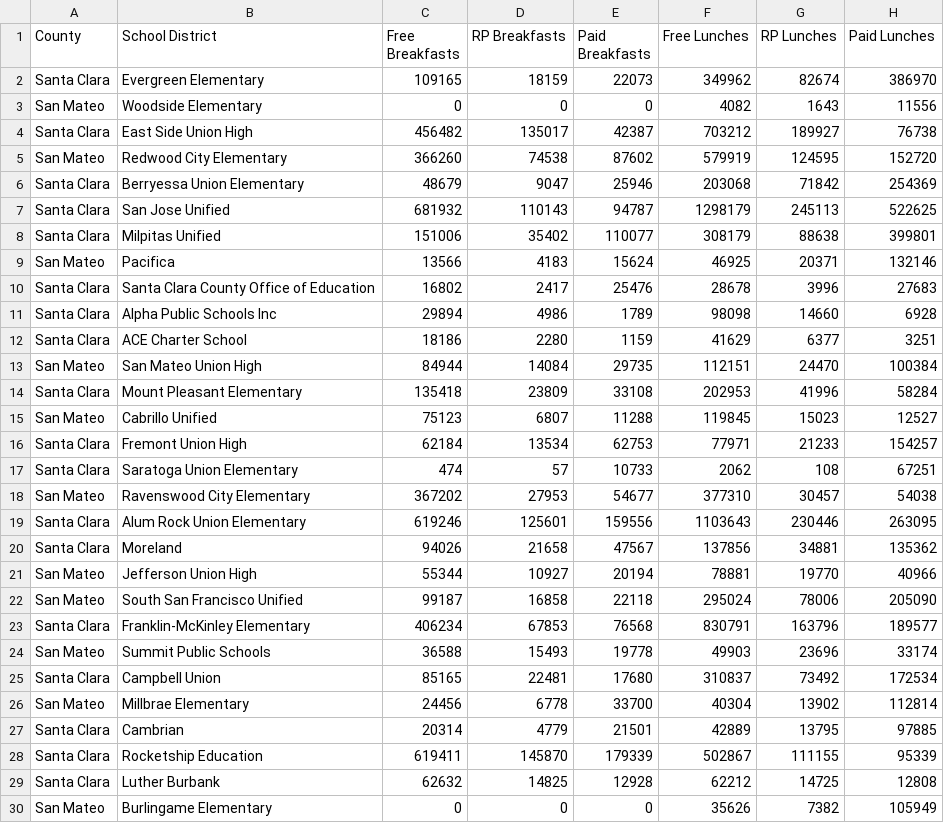
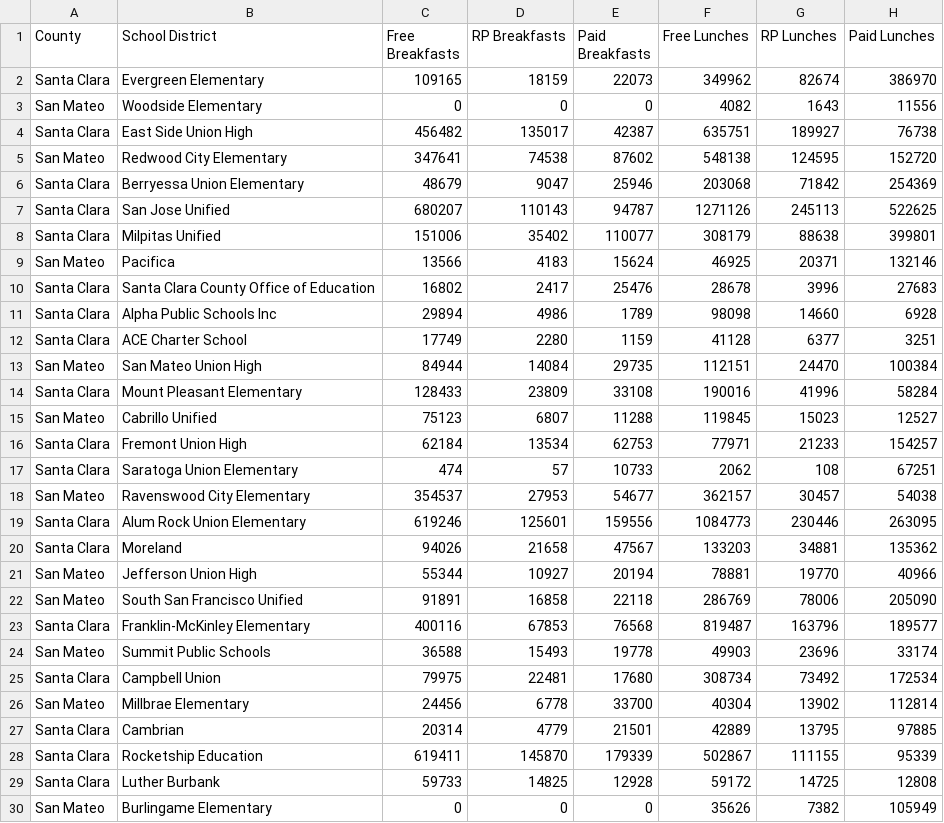
Before and after one commit to rishav-sj/SHFB_Breakfast_Report_Counts, a CSV file: mealscondensed.csv, drawn as a sheet; only a part is shown; the diff covers the shown part only.

```diff
--- a/mealscondensed.csv
+++ b/mealscondensed.csv
@@ -3,6 +3,6 @@ Santa Clara,Evergreen Elementary,109165,18159,22073,349962,82674,386970
 San Mateo,Woodside Elementary,0,0,0,4082,1643,11556
-Santa Clara,East Side Union High,456482,135017,42387,703212,189927,76738
-San Mateo,Redwood City Elementary,366260,74538,87602,579919,124595,152720
+Santa Clara,East Side Union High,456482,135017,42387,635751,189927,76738
+San Mateo,Redwood City Elementary,347641,74538,87602,548138,124595,152720
 Santa Clara,Berryessa Union Elementary,48679,9047,25946,203068,71842,254369
-Santa Clara,San Jose Unified,681932,110143,94787,1298179,245113,522625
+Santa Clara,San Jose Unified,680207,110143,94787,1271126,245113,522625
 Santa Clara,Milpitas Unified,151006,35402,110077,308179,88638,399801
@@ -11,5 +11,5 @@ Santa Clara,Santa Clara County Office of Education,16802,2417,25476,28678,3996,2
 Santa Clara,Alpha Public Schools Inc,29894,4986,1789,98098,14660,6928
-Santa Clara,ACE Charter School,18186,2280,1159,41629,6377,3251
+Santa Clara,ACE Charter School,17749,2280,1159,41128,6377,3251
 San Mateo,San Mateo Union High,84944,14084,29735,112151,24470,100384
-Santa Clara,Mount Pleasant Elementary,135418,23809,33108,202953,41996,58284
+Santa Clara,Mount Pleasant Elementary,128433,23809,33108,190016,41996,58284
 San Mateo,Cabrillo Unified,75123,6807,11288,119845,15023,12527
@@ -17,10 +17,10 @@ Santa Clara,Fremont Union High,62184,13534,62753,77971,21233,154257
 Santa Clara,Saratoga Union Elementary,474,57,10733,2062,108,67251
-San Mateo,Ravenswood City Elementary,367202,27953,54677,377310,30457,54038
-Santa Clara,Alum Rock Union Elementary,619246,125601,159556,1103643,230446,263095
-Santa Clara,Moreland,94026,21658,47567,137856,34881,135362
+San Mateo,Ravenswood City Elementary,354537,27953,54677,362157,30457,54038
+Santa Clara,Alum Rock Union Elementary,619246,125601,159556,1084773,230446,263095
+Santa Clara,Moreland,94026,21658,47567,133203,34881,135362
 San Mateo,Jefferson Union High,55344,10927,20194,78881,19770,40966
-San Mateo,South San Francisco Unified,99187,16858,22118,295024,78006,205090
-Santa Clara,Franklin-McKinley Elementary,406234,67853,76568,830791,163796,189577
+San Mateo,South San Francisco Unified,91891,16858,22118,286769,78006,205090
+Santa Clara,Franklin-McKinley Elementary,400116,67853,76568,819487,163796,189577
 San Mateo,Summit Public Schools,36588,15493,19778,49903,23696,33174
-Santa Clara,Campbell Union,85165,22481,17680,310837,73492,172534
+Santa Clara,Campbell Union,79975,22481,17680,308734,73492,172534
 San Mateo,Millbrae Elementary,24456,6778,33700,40304,13902,112814
@@ -28,3 +28,3 @@ Santa Clara,Cambrian,20314,4779,21501,42889,13795,97885
 Santa Clara,Rocketship Education,619411,145870,179339,502867,111155,95339
-Santa Clara,Luther Burbank,62632,14825,12928,62212,14725,12808
+Santa Clara,Luther Burbank,59733,14825,12928,59172,14725,12808
 San Mateo,Burlingame Elementary,0,0,0,35626,7382,105949
```
Also changed, not shown: 15 edited cells elsewhere in this file, frpmmealscondensed.csv, 1 other file.
